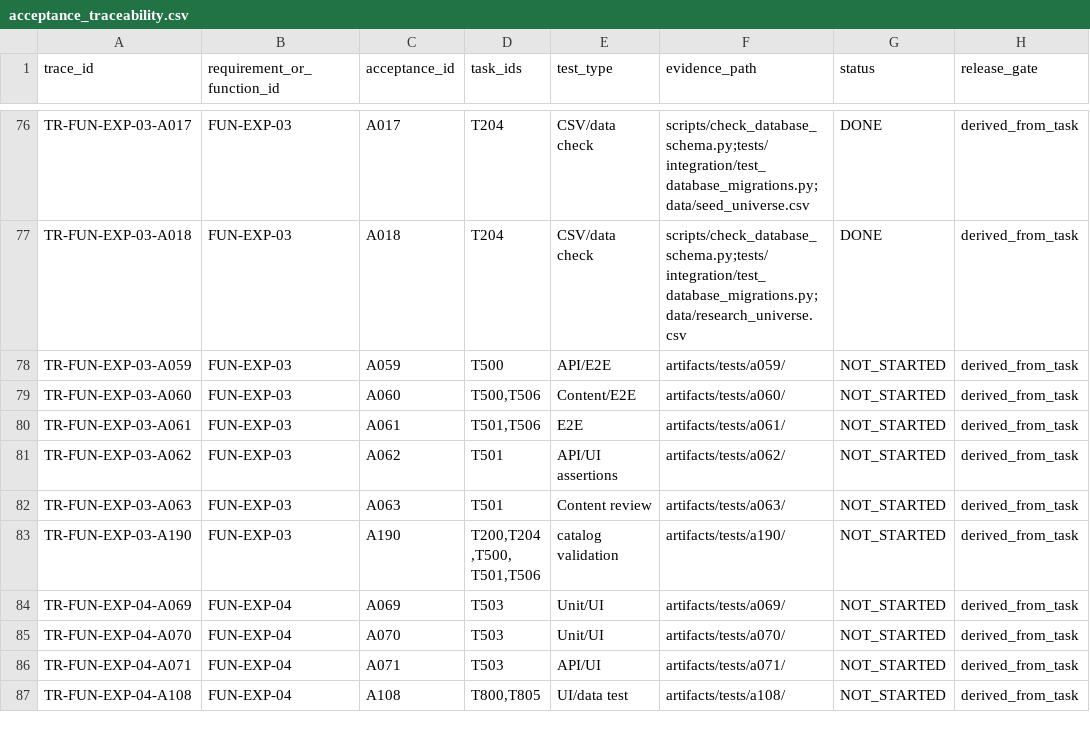
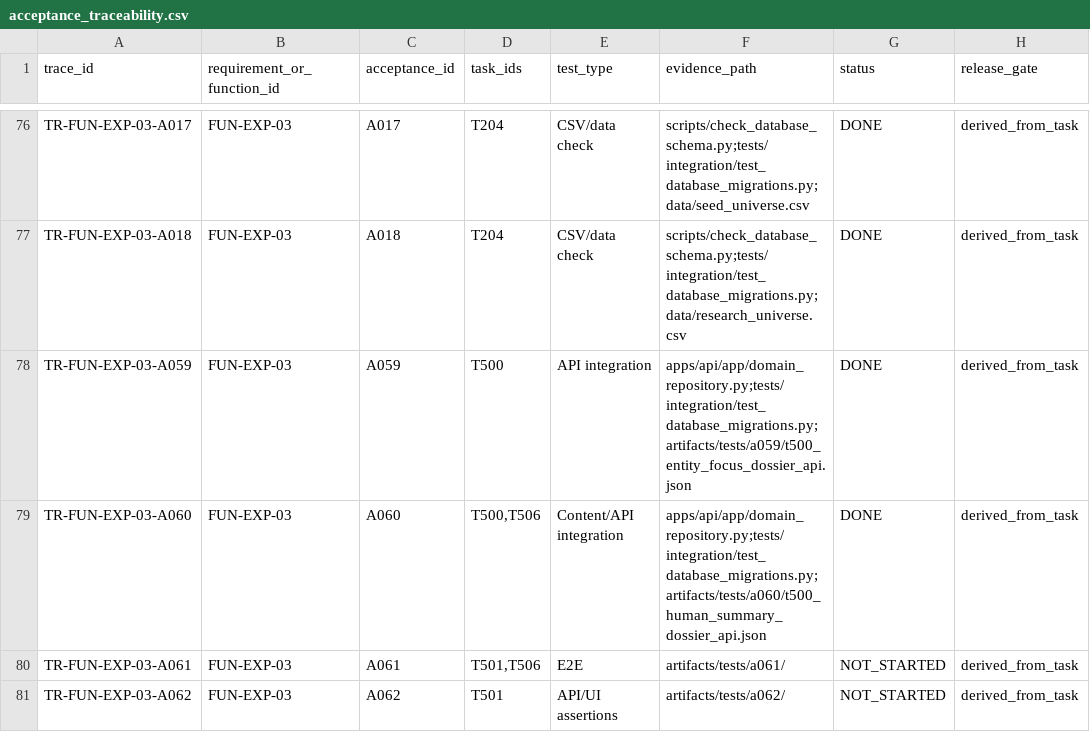
Before and after one commit to LinzeColin/MetaDatabase, a CSV file: data/acceptance_traceability.csv, drawn as a sheet; only a part is shown, gaps mark what is left out; the shorter side is filled out with more unchanged rows; the diff names each change by its address in the sheet, - before the commit and + after, or states it on an @@ line.

Commit message:
feat: add EEI entity dossier API

```diff
--- a/data/acceptance_traceability.csv
+++ b/data/acceptance_traceability.csv
-E78 (test_type): API/E2E
+E78 (test_type): API integration
-F78 (evidence_path): artifacts/tests/a059/
+F78 (evidence_path): apps/api/app/domain_repository.py;tests/integration/test_database_migrations.py;artifacts/tests/a059/t500_entity_focus_dossier_api.json
-G78:G79 (status): NOT_STARTED
+G78:G79 (status): DONE
-E79 (test_type): Content/E2E
+E79 (test_type): Content/API integration
-F79 (evidence_path): artifacts/tests/a060/
+F79 (evidence_path): apps/api/app/domain_repository.py;tests/integration/test_database_migrations.py;artifacts/tests/a060/t500_human_summary_dossier_api.json
```
Also changed, not shown: artifacts/requirement_function_task_test_traceability_t1213.csv, data/acceptance_matrix.csv, 17 other files.
